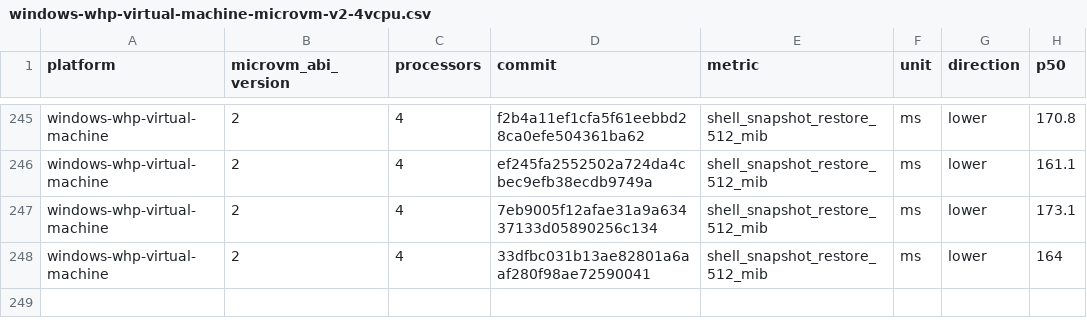
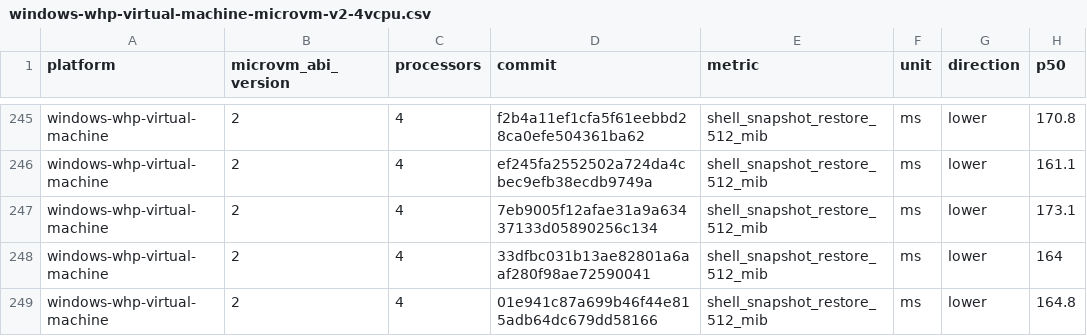
Before and after one commit to 56steve/nvx, a CSV file: data/windows-whp-virtual-machine-microvm-v2-4vcpu.csv, drawn as a sheet; only a part is shown, gaps mark what is left out; the diff names each change by its address in the sheet, - before the commit and + after, or states it on an @@ line.

```diff
--- a/data/windows-whp-virtual-machine-microvm-v2-4vcpu.csv
+++ b/data/windows-whp-virtual-machine-microvm-v2-4vcpu.csv
+row 249: windows-whp-virtual-machine | 2 | 4 | 01e941c87a699b46f44e815adb64dc679dd58166 | shell_snapshot_restore_512_mib | ms | lower | 164.8
```
Also changed, not shown: data/linux-kvm-virtual-machine-microvm-v2-1vcpu.csv, data/linux-mshv-virtual-machine-microvm-v2-1vcpu.csv, 9 other files.
